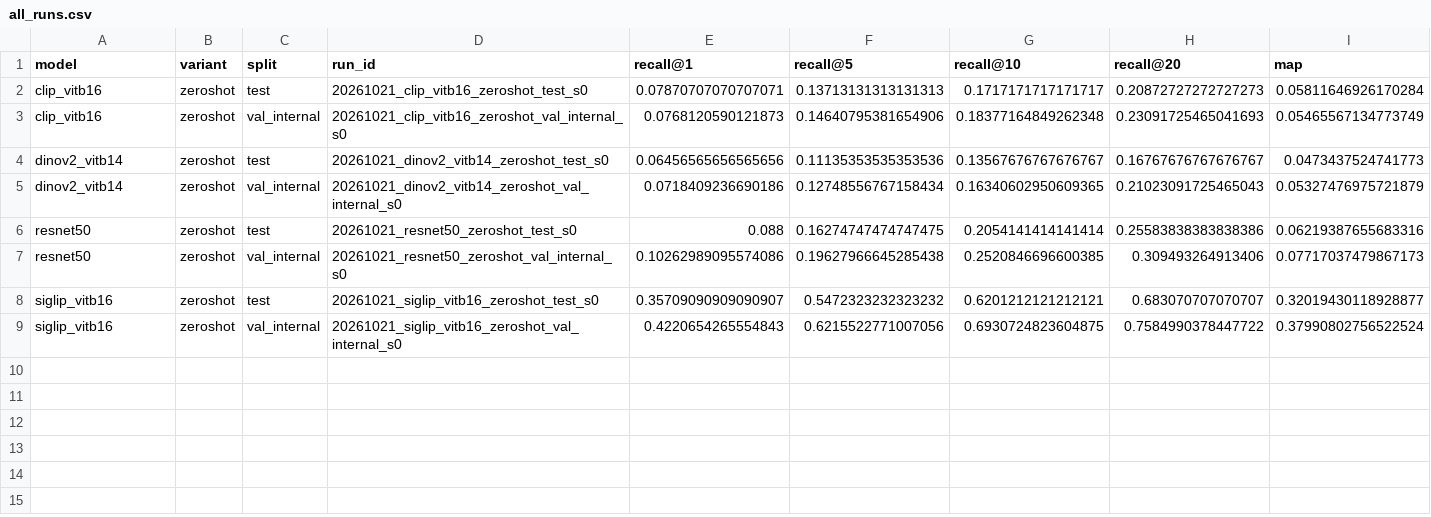
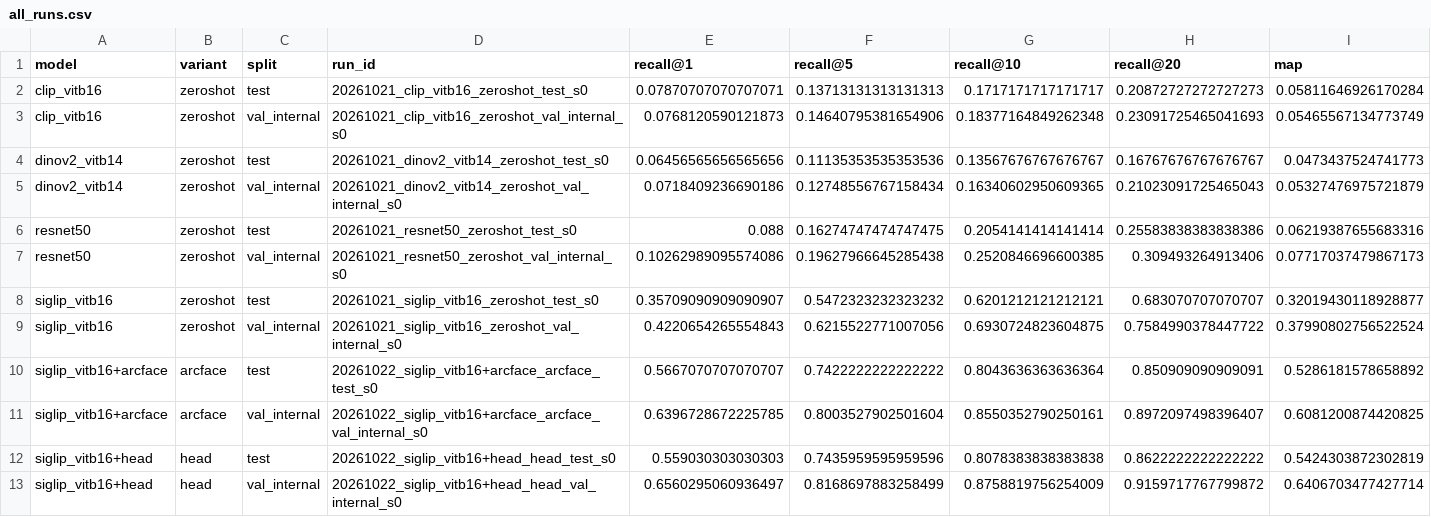
Before and after one commit to ethembelka/fashion-product-retrieval, a CSV file: reports/tables/all_runs.csv, drawn as a sheet; only a part is shown; rows hold the shown columns only; the diff names each change by its address in the sheet, - before the commit and + after, or states it on an @@ line.

```diff
--- a/reports/tables/all_runs.csv
+++ b/reports/tables/all_runs.csv
+row 10: siglip_vitb16+arcface | arcface | test | 20261022_siglip_vitb16+arcface_arcface_test_s0 | 0.5667070707070707 | 0.7422222222222222 | 0.8043636363636364 | 0.850909090909091 | 0.5286181578658892
+row 11: siglip_vitb16+arcface | arcface | val_internal | 20261022_siglip_vitb16+arcface_arcface_val_internal_s0 | 0.6396728672225785 | 0.8003527902501604 | 0.8550352790250161 | 0.8972097498396407 | 0.6081200874420825
+row 12: siglip_vitb16+head | head | test | 20261022_siglip_vitb16+head_head_test_s0 | 0.559030303030303 | 0.7435959595959596 | 0.8078383838383838 | 0.8622222222222222 | 0.5424303872302819
+row 13: siglip_vitb16+head | head | val_internal | 20261022_siglip_vitb16+head_head_val_internal_s0 | 0.6560295060936497 | 0.8168697883258499 | 0.8758819756254009 | 0.9159717767799872 | 0.6406703477427714
```
Also changed, not shown: 18 other files.
